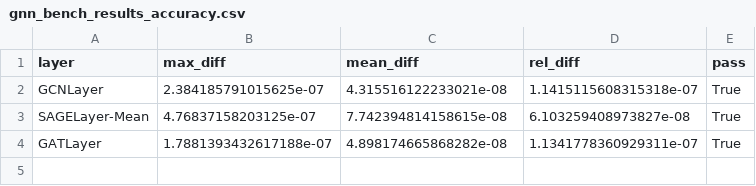
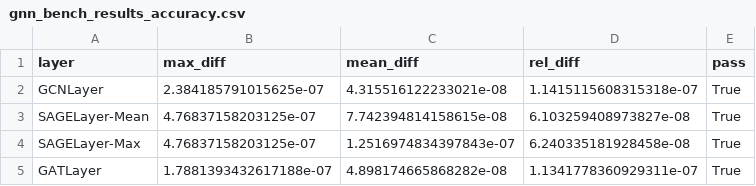
Before and after one commit to AnubhavChoudhery/TinyGNN, a CSV file: benchmarks/gnn_bench_results_accuracy.csv, drawn as a sheet; the diff names each change by its address in the sheet, - before the commit and + after, or states it on an @@ line.

```diff
--- a/benchmarks/gnn_bench_results_accuracy.csv
+++ b/benchmarks/gnn_bench_results_accuracy.csv
+row 4: SAGELayer-Max | 4.76837158203125e-07 | 1.2516974834397843e-07 | 6.240335181928458e-08 | True
```
Also changed, not shown: benchmarks/gnn_bench_results_timing.csv, 6 other files.
